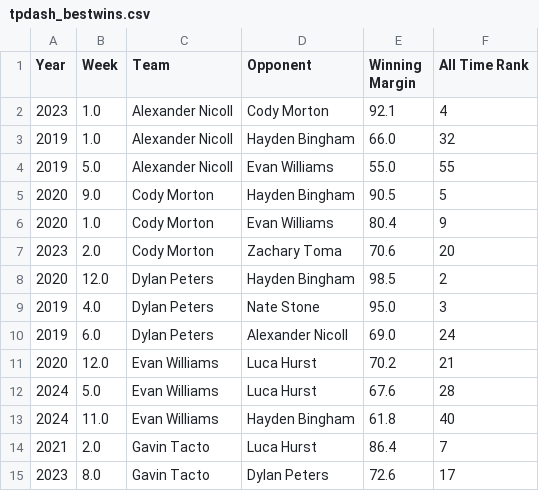
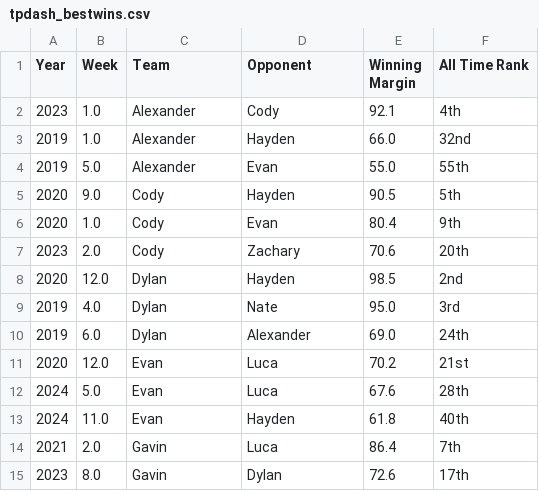
Before and after one commit to dukes101/lom-reference, a CSV file: tpdash_bestwins.csv, drawn as a sheet; only a part is shown; the diff covers the shown part only.

```diff
--- a/tpdash_bestwins.csv
+++ b/tpdash_bestwins.csv
@@ -1,15 +1,15 @@
 Year,Week,Team,Opponent,Winning Margin,All Time Rank
-2023,1.0,Alexander Nicoll,Cody Morton,92.1,4
-2019,1.0,Alexander Nicoll,Hayden Bingham,66.0,32
-2019,5.0,Alexander Nicoll,Evan Williams,55.0,55
-2020,9.0,Cody Morton,Hayden Bingham,90.5,5
-2020,1.0,Cody Morton,Evan Williams,80.4,9
-2023,2.0,Cody Morton,Zachary Toma,70.6,20
-2020,12.0,Dylan Peters,Hayden Bingham,98.5,2
-2019,4.0,Dylan Peters,Nate Stone,95.0,3
-2019,6.0,Dylan Peters,Alexander Nicoll,69.0,24
-2020,12.0,Evan Williams,Luca Hurst,70.2,21
-2024,5.0,Evan Williams,Luca Hurst,67.6,28
-2024,11.0,Evan Williams,Hayden Bingham,61.8,40
-2021,2.0,Gavin Tacto,Luca Hurst,86.4,7
-2023,8.0,Gavin Tacto,Dylan Peters,72.6,17
+2023,1.0,Alexander,Cody,92.1,4th
+2019,1.0,Alexander,Hayden,66.0,32nd
+2019,5.0,Alexander,Evan,55.0,55th
+2020,9.0,Cody,Hayden,90.5,5th
+2020,1.0,Cody,Evan,80.4,9th
+2023,2.0,Cody,Zachary,70.6,20th
+2020,12.0,Dylan,Hayden,98.5,2nd
+2019,4.0,Dylan,Nate,95.0,3rd
+2019,6.0,Dylan,Alexander,69.0,24th
+2020,12.0,Evan,Luca,70.2,21st
+2024,5.0,Evan,Luca,67.6,28th
+2024,11.0,Evan,Hayden,61.8,40th
+2021,2.0,Gavin,Luca,86.4,7th
+2023,8.0,Gavin,Dylan,72.6,17th
```
Also changed, not shown: 48 edited cells elsewhere in this file, tpdash_alltimestats.csv, tpdash_bestweeks.csv, 6 other files.
